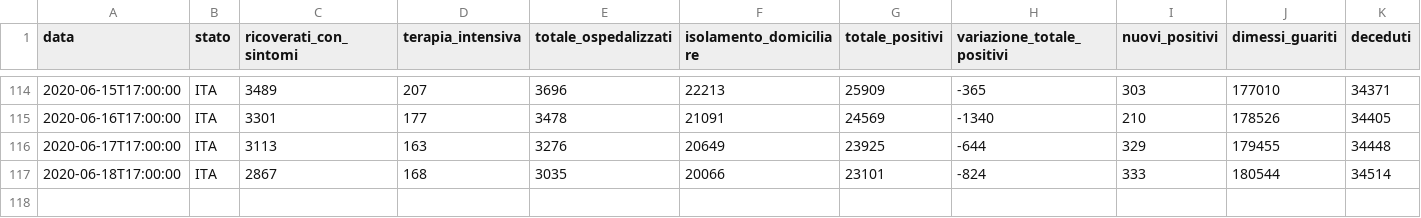
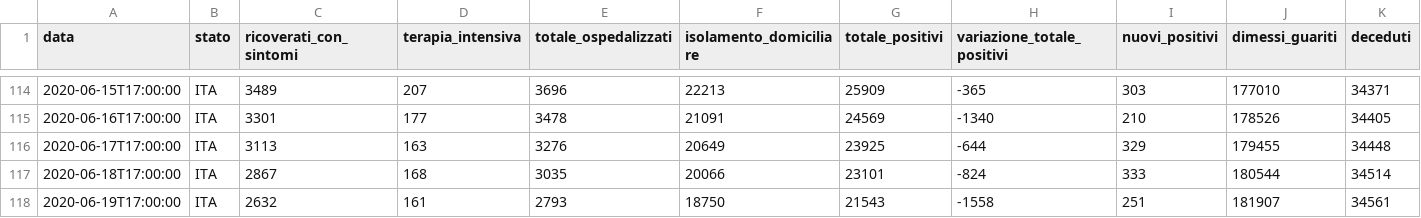
Before and after one commit to framilano/framilano.github.io, a CSV file: covid19graphs/src/dpc-covid19-ita-andamento-nazionale.csv, drawn as a sheet; only a part is shown, gaps mark what is left out; rows hold the shown columns only; the diff names each change by its address in the sheet, - before the commit and + after, or states it on an @@ line.

```diff
--- a/covid19graphs/src/dpc-covid19-ita-andamento-nazionale.csv
+++ b/covid19graphs/src/dpc-covid19-ita-andamento-nazionale.csv
+row 118: 2020-06-19T17:00:00 | ITA | 2632 | 161 | 2793 | 18750 | 21543 | -1558 | 251 | 181907 | 34561
```
Also changed, not shown: 6 other files.
